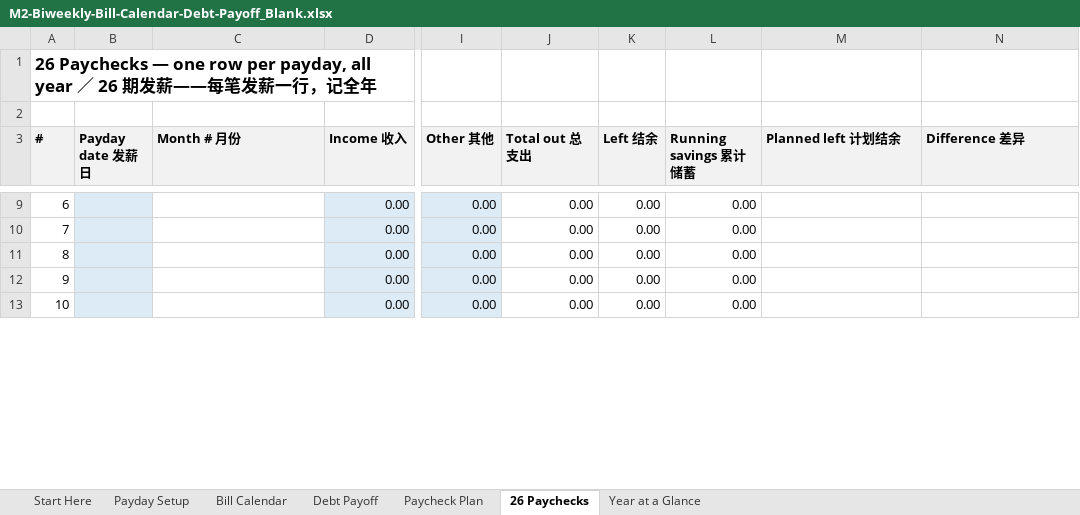
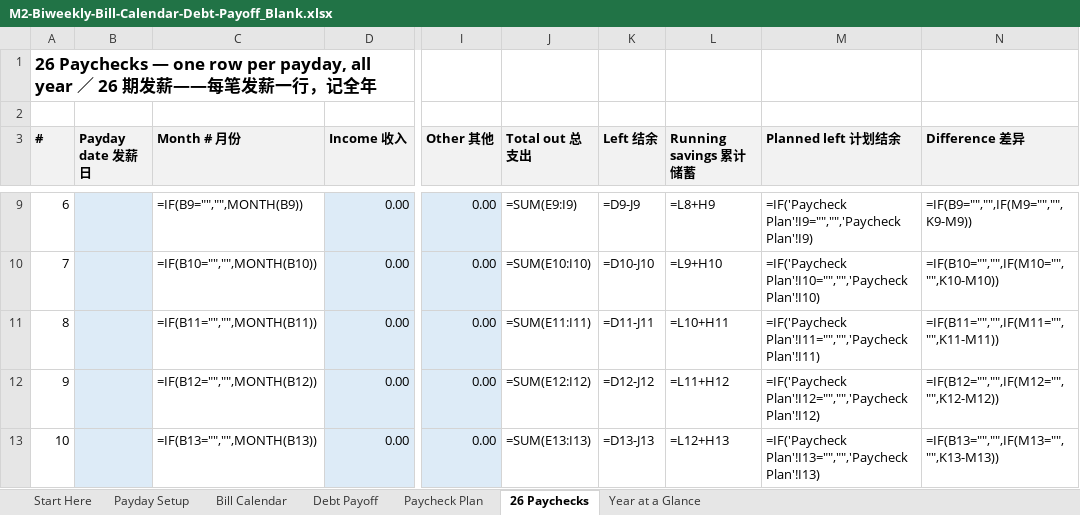
Before and after one commit to richardlocalleads-lee/savings-printables, an Excel workbook: deliveries/video-field-2026-11-01/M2-Biweekly-Bill-Calendar-Debt-Payoff_Blank.xlsx, sheet 26 Paychecks, drawn as a sheet; only a part is shown, gaps mark what is left out; values as stored, in another font and other column widths than the file's, no borders; formulas without a stored value are shown as written; the diff covers the shown part only; the diff names each change by its address in the sheet, - before the commit and + after, or states it on an @@ line.

```diff
--- a/deliveries/video-field-2026-11-01/M2-Biweekly-Bill-Calendar-Debt-Payoff_Blank.xlsx (sheet 26 Paychecks)
+++ b/deliveries/video-field-2026-11-01/M2-Biweekly-Bill-Calendar-Debt-Payoff_Blank.xlsx (sheet 26 Paychecks)
-C9 (Month # 月份): (empty)
+C9 (Month # 月份): =IF(B9="","",MONTH(B9))
-J9 (Total out 总支出): 0.00
+J9 (Total out 总支出): =SUM(E9:I9)
-K9 (Left 结余): 0.00
+K9 (Left 结余): =D9-J9
-L9 (Running savings 累计储蓄): 0.00
+L9 (Running savings 累计储蓄): =L8+H9
-M9 (Planned left 计划结余): (empty)
+M9 (Planned left 计划结余): =IF('Paycheck Plan'!I9="","",'Paycheck Plan'!I9)
-N9 (Difference 差异): (empty)
+N9 (Difference 差异): =IF(B9="","",IF(M9="","",K9-M9))
-C10 (Month # 月份): (empty)
+C10 (Month # 月份): =IF(B10="","",MONTH(B10))
-J10 (Total out 总支出): 0.00
+J10 (Total out 总支出): =SUM(E10:I10)
-K10 (Left 结余): 0.00
+K10 (Left 结余): =D10-J10
-L10 (Running savings 累计储蓄): 0.00
+L10 (Running savings 累计储蓄): =L9+H10
-M10 (Planned left 计划结余): (empty)
+M10 (Planned left 计划结余): =IF('Paycheck Plan'!I10="","",'Paycheck Plan'!I10)
-N10 (Difference 差异): (empty)
+N10 (Difference 差异): =IF(B10="","",IF(M10="","",K10-M10))
-C11 (Month # 月份): (empty)
+C11 (Month # 月份): =IF(B11="","",MONTH(B11))
-J11 (Total out 总支出): 0.00
+J11 (Total out 总支出): =SUM(E11:I11)
-K11 (Left 结余): 0.00
+K11 (Left 结余): =D11-J11
-L11 (Running savings 累计储蓄): 0.00
+L11 (Running savings 累计储蓄): =L10+H11
-M11 (Planned left 计划结余): (empty)
+M11 (Planned left 计划结余): =IF('Paycheck Plan'!I11="","",'Paycheck Plan'!I11)
-N11 (Difference 差异): (empty)
+N11 (Difference 差异): =IF(B11="","",IF(M11="","",K11-M11))
-C12 (Month # 月份): (empty)
+C12 (Month # 月份): =IF(B12="","",MONTH(B12))
-J12 (Total out 总支出): 0.00
+J12 (Total out 总支出): =SUM(E12:I12)
-K12 (Left 结余): 0.00
+K12 (Left 结余): =D12-J12
-L12 (Running savings 累计储蓄): 0.00
+L12 (Running savings 累计储蓄): =L11+H12
-M12 (Planned left 计划结余): (empty)
+M12 (Planned left 计划结余): =IF('Paycheck Plan'!I12="","",'Paycheck Plan'!I12)
-N12 (Difference 差异): (empty)
+N12 (Difference 差异): =IF(B12="","",IF(M12="","",K12-M12))
-C13 (Month # 月份): (empty)
+C13 (Month # 月份): =IF(B13="","",MONTH(B13))
-J13 (Total out 总支出): 0.00
+J13 (Total out 总支出): =SUM(E13:I13)
-K13 (Left 结余): 0.00
+K13 (Left 结余): =D13-J13
-L13 (Running savings 累计储蓄): 0.00
+L13 (Running savings 累计储蓄): =L12+H13
-M13 (Planned left 计划结余): (empty)
+M13 (Planned left 计划结余): =IF('Paycheck Plan'!I13="","",'Paycheck Plan'!I13)
-N13 (Difference 差异): (empty)
+N13 (Difference 差异): =IF(B13="","",IF(M13="","",K13-M13))
```
Also changed, not shown: 137 edited cells elsewhere in this sheet, sheet Bill Calendar, sheet Paycheck Plan, sheet Year at a Glance, sheet Payday Setup, sheet Debt Payoff, formulas that keep their value, deliveries/video-field-2026-11-01/M2-Biweekly-Bill-Calendar-Debt-Payoff_Filled-Example.xlsx, 32 other files.
